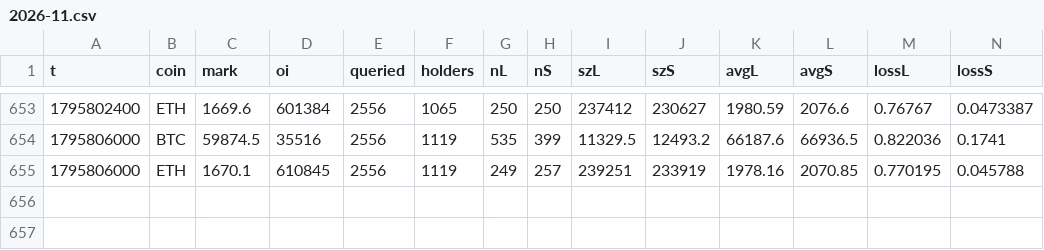
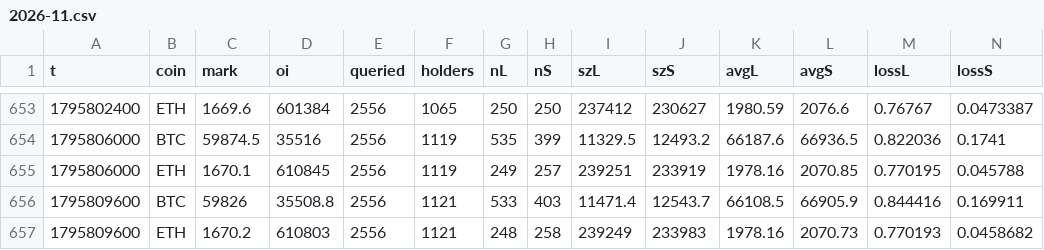
Before and after one commit to wahyunugi/liqmap-data, a CSV file: data/hyperliquid/summary/2026-11.csv, drawn as a sheet; only a part is shown, gaps mark what is left out; rows hold the shown columns only; the diff names each change by its address in the sheet, - before the commit and + after, or states it on an @@ line.

Commit message:
data: 2026-11-27T20:12Z

```diff
--- a/data/hyperliquid/summary/2026-11.csv
+++ b/data/hyperliquid/summary/2026-11.csv
+row 656: 1795809600 | BTC | 59826 | 35508.8 | 2556 | 1121 | 533 | 403 | 11471.4 | 12543.7 | 66108.5 | 66905.9 | 0.844416 | 0.169911
+row 657: 1795809600 | ETH | 1670.2 | 610803 | 2556 | 1121 | 248 | 258 | 239249 | 233983 | 1978.16 | 2070.73 | 0.770193 | 0.0458682
```
Also changed, not shown: data/markets/spot/5min/BTCUSDT_gemini_2026-11.csv, data/ohlcv/5min/BTCUSDT_2026-11.csv, 54 other files.
